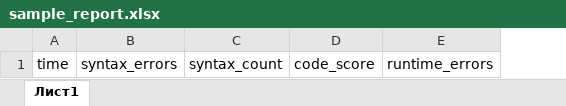
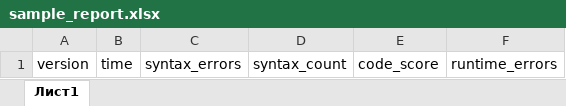
Before and after one commit to Julia-Zhirnova/Bug_Treker, an Excel workbook: treker/main/user_files/sample_report.xlsx, sheet Лист1, drawn as a sheet; values as stored, in another font and other column widths than the file's, no borders; the diff names each change by its address in the sheet, - before the commit and + after, or states it on an @@ line.

```diff
--- a/treker/main/user_files/sample_report.xlsx (sheet Лист1)
+++ b/treker/main/user_files/sample_report.xlsx (sheet Лист1)
+column A, row 1: version
```
Also changed, not shown: treker/main/user_files/my_f/Report_my_f.xlsx, 15 other files.
